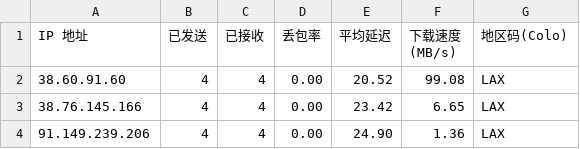
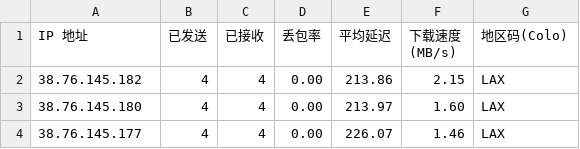
Before and after one commit to wlxd/cfst, a CSV file: csv/fd/LAX.csv, drawn as a sheet.

```diff
--- a/csv/fd/LAX.csv
+++ b/csv/fd/LAX.csv
@@ -1,4 +1,4 @@
 IP 地址,已发送,已接收,丢包率,平均延迟,下载速度 (MB/s),地区码(Colo)
-38.60.91.60,4,4,0.00,20.52,99.08,LAX
-38.76.145.166,4,4,0.00,23.42,6.65,LAX
-91.149.239.206,4,4,0.00,24.90,1.36,LAX
+38.76.145.182,4,4,0.00,213.86,2.15,LAX
+38.76.145.180,4,4,0.00,213.97,1.60,LAX
+38.76.145.177,4,4,0.00,226.07,1.46,LAX
```
Also changed, not shown: 11 other files.
